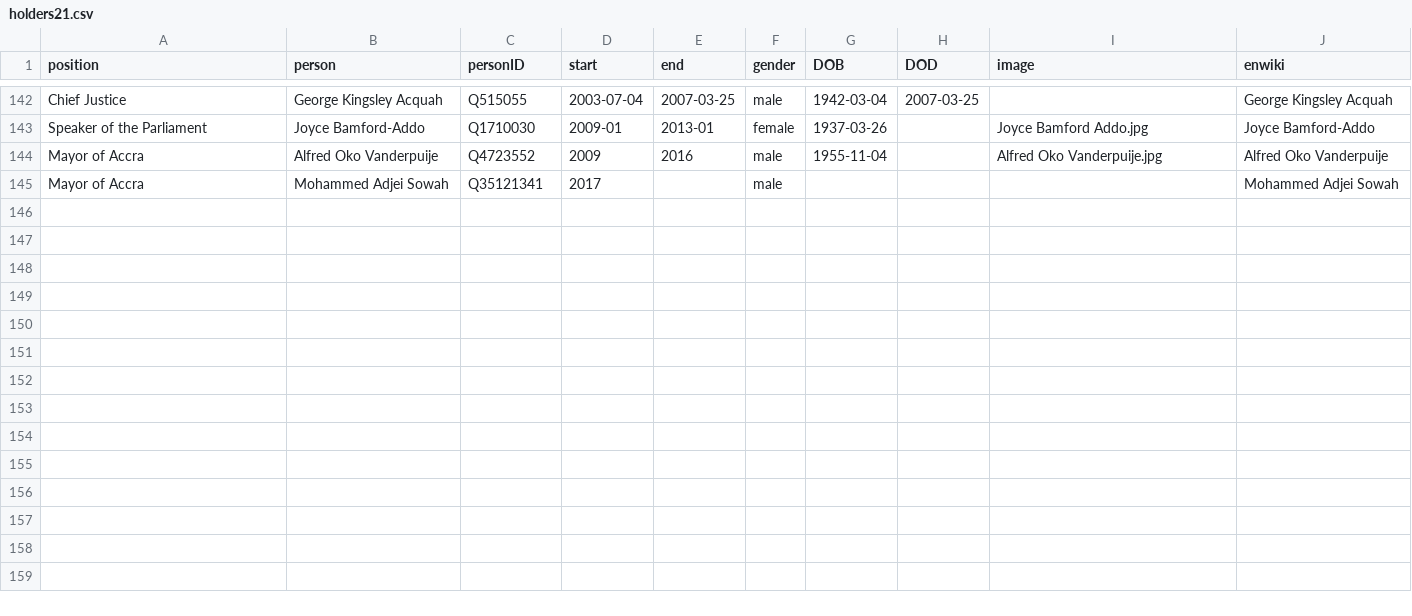
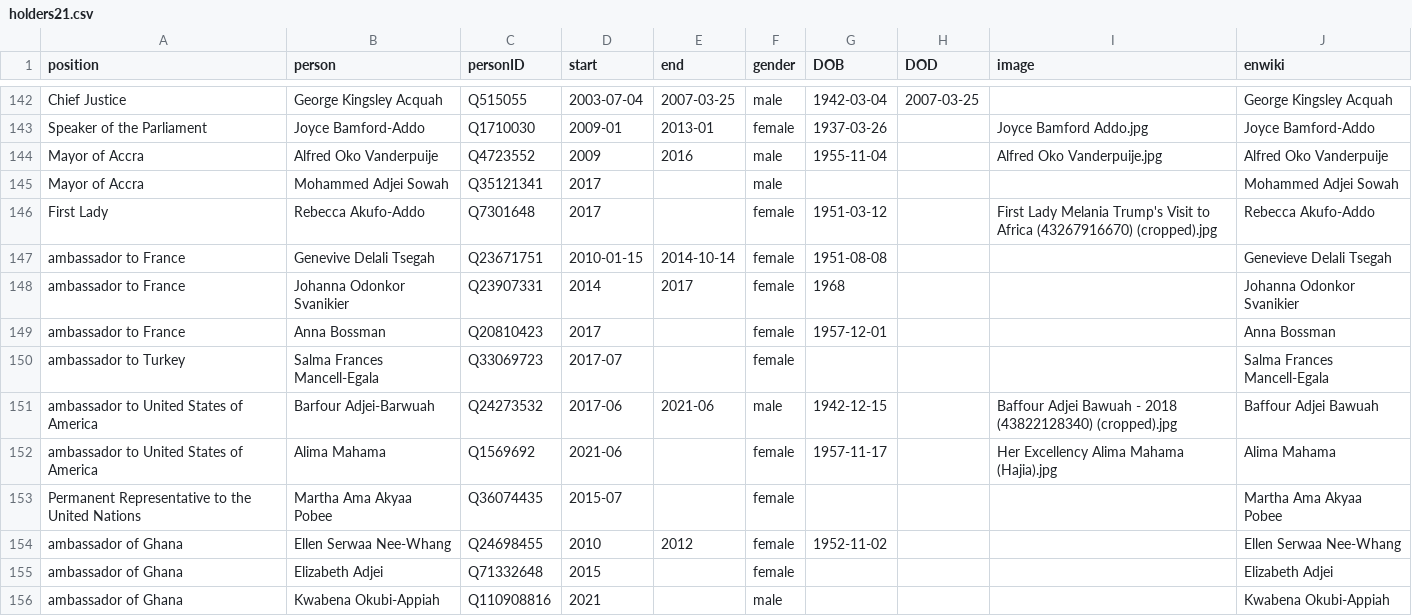
Before and after one commit to every-politician-scrapers/ghana-ministers, a CSV file: html/holders21.csv, drawn as a sheet; only a part is shown, gaps mark what is left out; the diff names each change by its address in the sheet, - before the commit and + after, or states it on an @@ line.

```diff
--- a/html/holders21.csv
+++ b/html/holders21.csv
+row 146: First Lady | Rebecca Akufo-Addo | Q7301648 | 2017 |  | female | 1951-03-12 |  | First Lady Melania Trump's Visit to Africa (43267916670) (cropped).jpg | Rebecca Akufo-Addo
+row 147: ambassador to France | Genevive Delali Tsegah | Q23671751 | 2010-01-15 | 2014-10-14 | female | 1951-08-08 |  |  | Genevieve Delali Tsegah
+row 148: ambassador to France | Johanna Odonkor Svanikier | Q23907331 | 2014 | 2017 | female | 1968 |  |  | Johanna Odonkor Svanikier
+row 149: ambassador to France | Anna Bossman | Q20810423 | 2017 |  | female | 1957-12-01 |  |  | Anna Bossman
+row 150: ambassador to Turkey | Salma Frances Mancell-Egala | Q33069723 | 2017-07 |  | female |  |  |  | Salma Frances Mancell-Egala
+row 151: ambassador to United States of America | Barfour Adjei-Barwuah | Q24273532 | 2017-06 | 2021-06 | male | 1942-12-15 |  | Baffour Adjei Bawuah - 2018 (43822128340) (cropped).jpg | Baffour Adjei Bawuah
+row 152: ambassador to United States of America | Alima Mahama | Q1569692 | 2021-06 |  | female | 1957-11-17 |  | Her Excellency Alima Mahama (Hajia).jpg | Alima Mahama
+row 153: Permanent Representative to the United Nations | Martha Ama Akyaa Pobee | Q36074435 | 2015-07 |  | female |  |  |  | Martha Ama Akyaa Pobee
+row 154: ambassador of Ghana | Ellen Serwaa Nee-Whang | Q24698455 | 2010 | 2012 | female | 1952-11-02 |  |  | Ellen Serwaa Nee-Whang
+row 155: ambassador of Ghana | Elizabeth Adjei | Q71332648 | 2015 |  | female |  |  |  | Elizabeth Adjei
+row 156: ambassador of Ghana | Kwabena Okubi-Appiah | Q110908816 | 2021 |  | male |  |  |  | Kwabena Okubi-Appiah
```
Also changed, not shown: html/family.csv.
